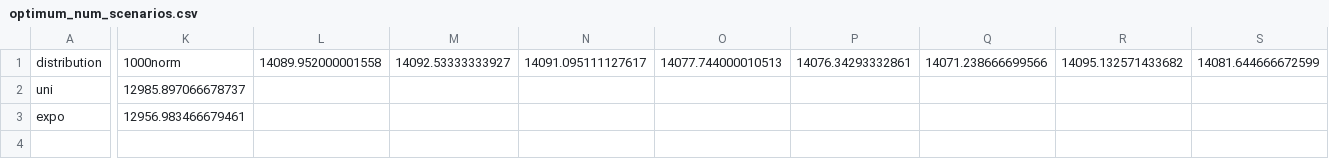
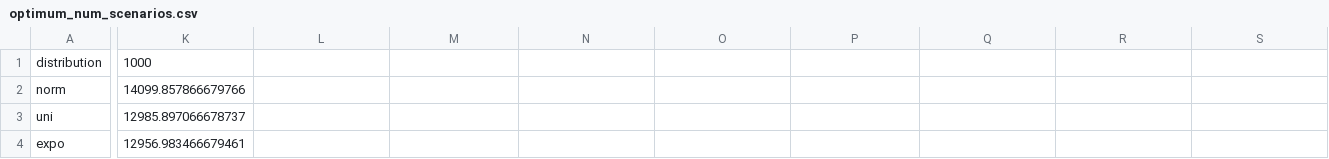
Before and after one commit to KIssiaka/2021_ORTA_Bike_Sharing, a CSV file: results/optimum_num_scenarios.csv, drawn as a sheet; only a part is shown, gaps mark what is left out; rows hold the shown columns only; the diff covers the shown part only; the diff names each change by its address in the sheet, - before the commit and + after, or states it on an @@ line.

Commit message:
Update optimum_num_scenarios.csv

```diff
--- a/results/optimum_num_scenarios.csv
+++ b/results/optimum_num_scenarios.csv
-K1: 1000norm
+K1: 1000
-L1: 14089.952000001558
+L1: (empty)
-M1: 14092.53333333927
+M1: (empty)
-N1: 14091.095111127617
+N1: (empty)
-O1: 14077.744000010513
+O1: (empty)
-P1: 14076.34293332861
+P1: (empty)
-Q1: 14071.238666699566
+Q1: (empty)
-R1: 14095.132571433682
+R1: (empty)
-S1: 14081.644666672599
+S1: (empty)
+row 2: norm | 14099.857866679766
```
Also changed, not shown: 2 edited cells elsewhere in this file.
